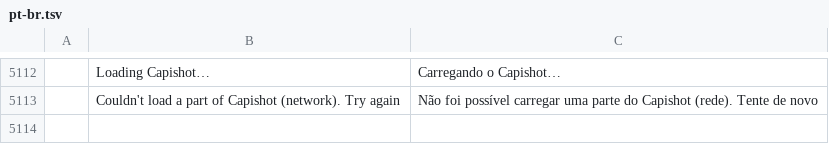
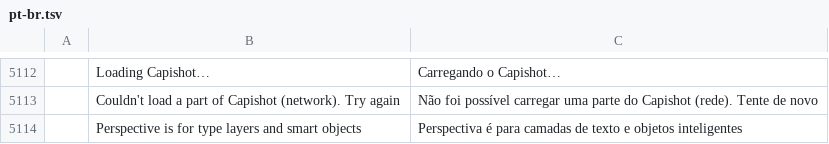
Before and after one commit to ChoqueCastroLD/capishot, a TSV file: crates/ui-egui/src/i18n/pt-br.tsv, drawn as a sheet; only a part is shown, gaps mark what is left out; the diff names each change by its address in the sheet, - before the commit and + after, or states it on an @@ line.

```diff
--- a/crates/ui-egui/src/i18n/pt-br.tsv
+++ b/crates/ui-egui/src/i18n/pt-br.tsv
+row 5114:  | Perspective is for type layers and smart objects | Perspectiva é para camadas de texto e objetos inteligentes
```
Also changed, not shown: crates/ui-egui/src/i18n/es.tsv, 14 other files.
